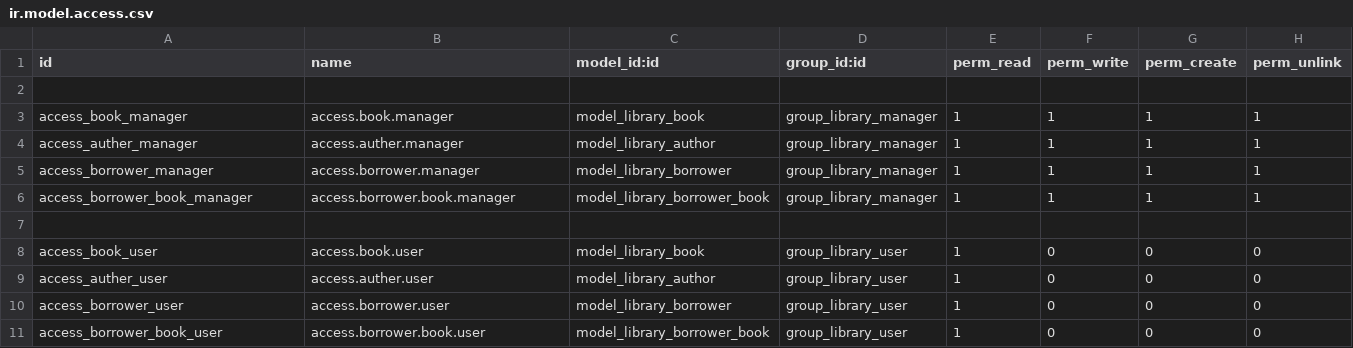
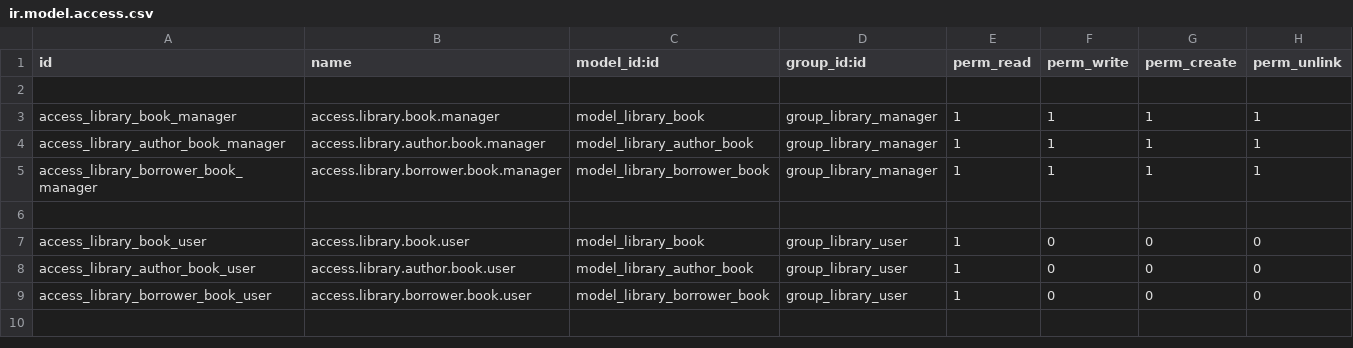
Before and after one commit to mohammadsalehpour/odoo, a CSV file: addons_extra/library/security/ir.model.access.csv, drawn as a sheet.

Commit message:
1401-04-11 add library completed!

```diff
--- a/addons_extra/library/security/ir.model.access.csv
+++ b/addons_extra/library/security/ir.model.access.csv
@@ -2,10 +2,8 @@ id,name,model_id:id,group_id:id,perm_read,perm_write,perm_create,perm_unlink
 
-access_book_manager,access.book.manager,model_library_book,group_library_manager,1,1,1,1
-access_auther_manager,access.auther.manager,model_library_author,group_library_manager,1,1,1,1
-access_borrower_manager,access.borrower.manager,model_library_borrower,group_library_manager,1,1,1,1
-access_borrower_book_manager,access.borrower.book.manager,model_library_borrower_book,group_library_manager,1,1,1,1
+access_library_book_manager,access.library.book.manager,model_library_book,group_library_manager,1,1,1,1
+access_library_author_book_manager,access.library.author.book.manager,model_library_author_book,group_library_manager,1,1,1,1
+access_library_borrower_book_manager,access.library.borrower.book.manager,model_library_borrower_book,group_library_manager,1,1,1,1
 
-access_book_user,access.book.user,model_library_book,group_library_user,1,0,0,0
-access_auther_user,access.auther.user,model_library_author,group_library_user,1,0,0,0
-access_borrower_user,access.borrower.user,model_library_borrower,group_library_user,1,0,0,0
-access_borrower_book_user,access.borrower.book.user,model_library_borrower_book,group_library_user,1,0,0,0
+access_library_book_user,access.library.book.user,model_library_book,group_library_user,1,0,0,0
+access_library_author_book_user,access.library.author.book.user,model_library_author_book,group_library_user,1,0,0,0
+access_library_borrower_book_user,access.library.borrower.book.user,model_library_borrower_book,group_library_user,1,0,0,0
```
Also changed, not shown: 18 other files.
